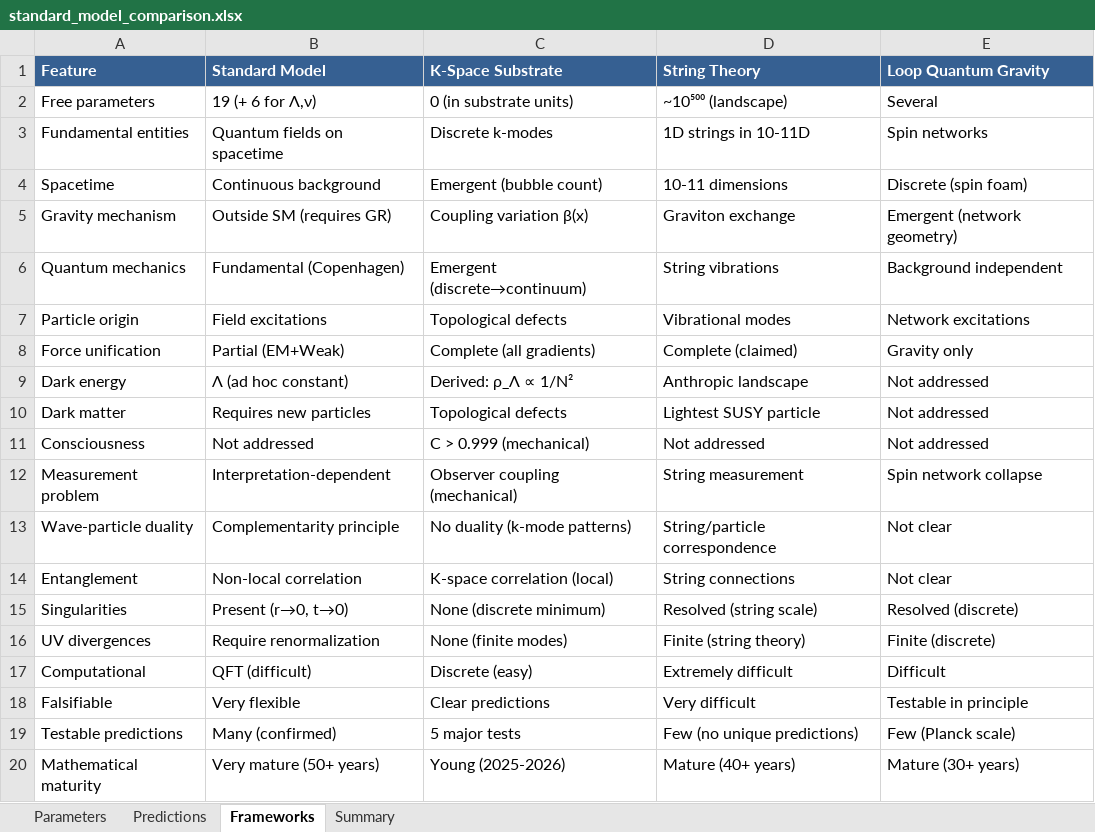
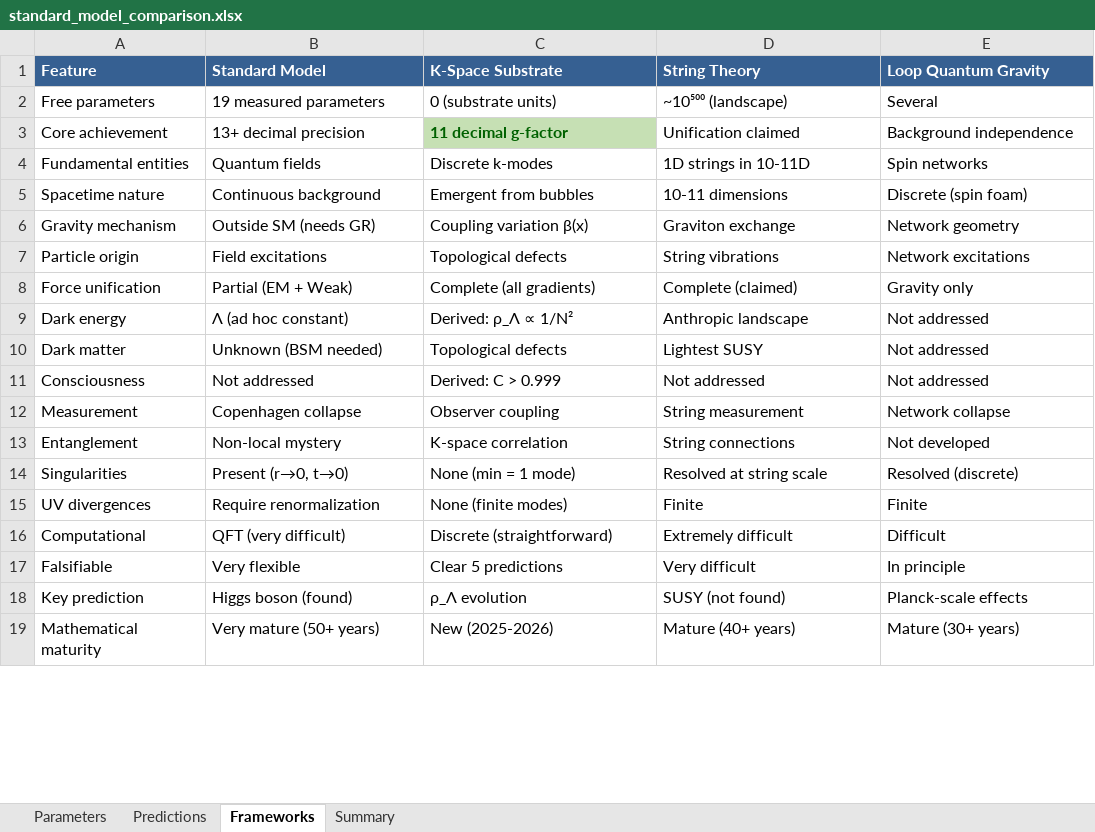
Before and after one commit to ghowland/cymatic-ether-3d-flower-of-life-alt-physics, an Excel workbook: doc_library/zenodo/supplementary/standard_model_comparison.xlsx, sheet Frameworks, drawn as a sheet; only a part is shown; values as stored, in another font and other column widths than the file's, no borders; removed rows and columns are numbered as before the commit, all else as after; the diff covers the shown part only; the diff names each change by its address in the sheet, - before the commit and + after, or states it on an @@ line.

```diff
--- a/doc_library/zenodo/supplementary/standard_model_comparison.xlsx (sheet Frameworks)
+++ b/doc_library/zenodo/supplementary/standard_model_comparison.xlsx (sheet Frameworks)
-B2 (Standard Model): 19 (+ 6 for Λ,ν)
+B2 (Standard Model): 19 measured parameters
-C2 (K-Space Substrate): 0 (in substrate units)
+C2 (K-Space Substrate): 0 (substrate units)
+row 3: Core achievement | 13+ decimal precision | 11 decimal g-factor | Unification claimed | Background independence
-B4 (Standard Model): Quantum fields on spacetime
+B4 (Standard Model): Quantum fields
-A5 (Feature): Spacetime
+A5 (Feature): Spacetime nature
-C5 (K-Space Substrate): Emergent (bubble count)
+C5 (K-Space Substrate): Emergent from bubbles
-B6 (Standard Model): Outside SM (requires GR)
+B6 (Standard Model): Outside SM (needs GR)
-E6 (Loop Quantum Gravity): Emergent (network geometry)
+E6 (Loop Quantum Gravity): Network geometry
-row 6: Quantum mechanics | Fundamental (Copenhagen) | Emergent (discrete→continuum) | String vibrations | Background independent
-D7 (String Theory): Vibrational modes
+D7 (String Theory): String vibrations
-B8 (Standard Model): Partial (EM+Weak)
+B8 (Standard Model): Partial (EM + Weak)
-B10 (Standard Model): Requires new particles
+B10 (Standard Model): Unknown (BSM needed)
-D10 (String Theory): Lightest SUSY particle
+D10 (String Theory): Lightest SUSY
-C11 (K-Space Substrate): C > 0.999 (mechanical)
+C11 (K-Space Substrate): Derived: C > 0.999
-row 12: Measurement problem | Interpretation-dependent | Observer coupling (mechanical) | String measurement | Spin network collapse
-row 13: Wave-particle duality | Complementarity principle | No duality (k-mode patterns) | String/particle correspondence | Not clear
+row 12: Measurement | Copenhagen collapse | Observer coupling | String measurement | Network collapse
-B13 (Standard Model): Non-local correlation
+B13 (Standard Model): Non-local mystery
-C13 (K-Space Substrate): K-space correlation (local)
+C13 (K-Space Substrate): K-space correlation
-E13 (Loop Quantum Gravity): Not clear
+E13 (Loop Quantum Gravity): Not developed
-C14 (K-Space Substrate): None (discrete minimum)
+C14 (K-Space Substrate): None (min = 1 mode)
-D14 (String Theory): Resolved (string scale)
+D14 (String Theory): Resolved at string scale
-D15 (String Theory): Finite (string theory)
+D15 (String Theory): Finite
-E15 (Loop Quantum Gravity): Finite (discrete)
+E15 (Loop Quantum Gravity): Finite
-B16 (Standard Model): QFT (difficult)
+B16 (Standard Model): QFT (very difficult)
-C16 (K-Space Substrate): Discrete (easy)
+C16 (K-Space Substrate): Discrete (straightforward)
-C17 (K-Space Substrate): Clear predictions
+C17 (K-Space Substrate): Clear 5 predictions
-E17 (Loop Quantum Gravity): Testable in principle
+E17 (Loop Quantum Gravity): In principle
-row 19: Testable predictions | Many (confirmed) | 5 major tests | Few (no unique predictions) | Few (Planck scale)
+row 18: Key prediction | Higgs boson (found) | ρ_Λ evolution | SUSY (not found) | Planck-scale effects
-C19 (K-Space Substrate): Young (2025-2026)
+C19 (K-Space Substrate): New (2025-2026)
```
Also changed, not shown: 1 added row and 4 edited cells elsewhere in this sheet, sheet Predictions, sheet Parameters, sheet Summary, 1 other file.
